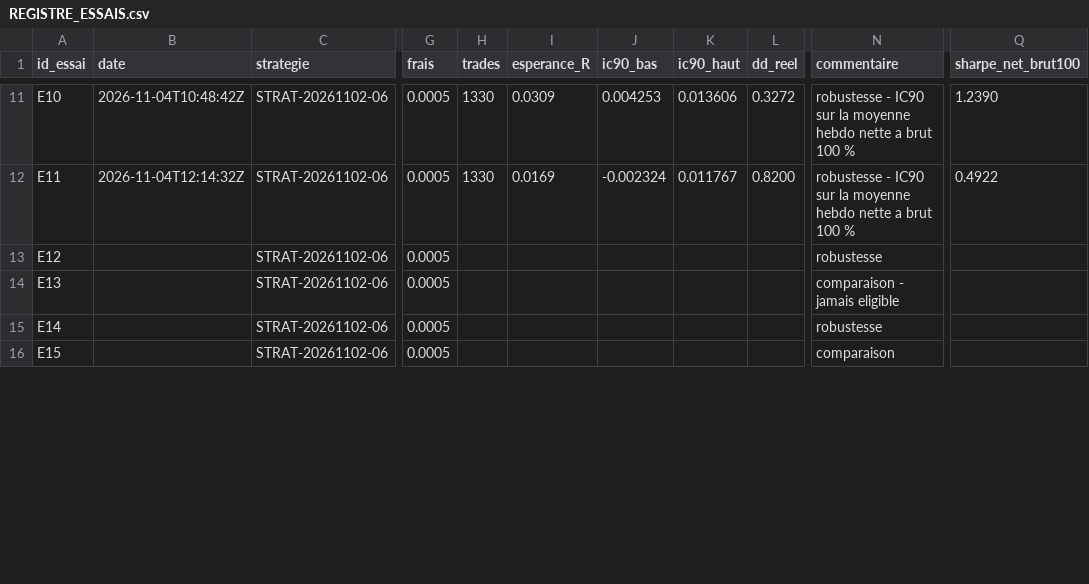
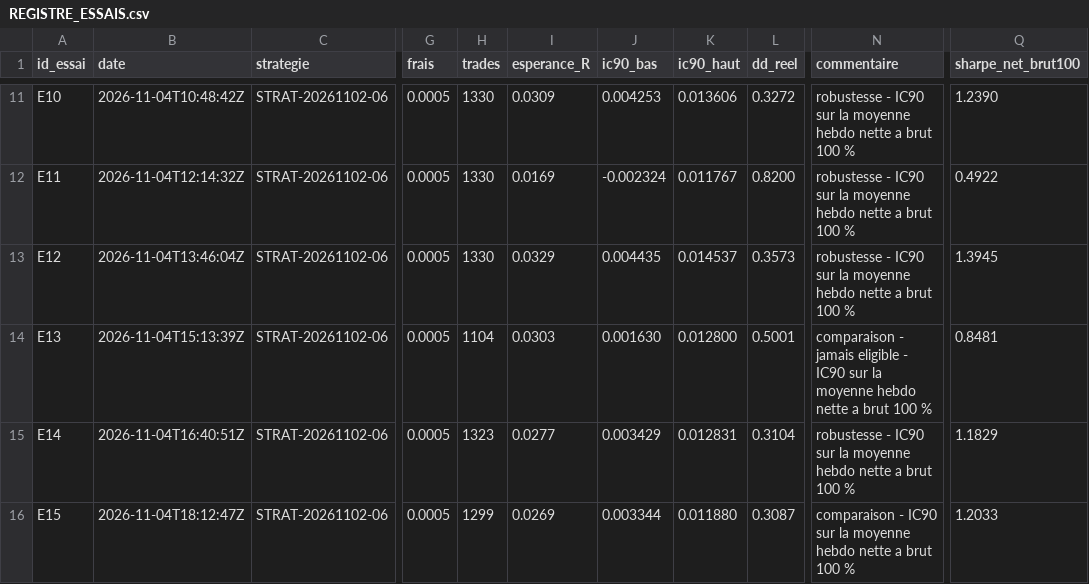
Before and after one commit to Teo102/bot-trading-jonathan, a CSV file: systeme-trading/strategies/STRAT-20261102-06/REGISTRE_ESSAIS.csv, drawn as a sheet; only a part is shown, gaps mark what is left out; the diff covers the shown part only; the diff names each change by its address in the sheet, - before the commit and + after, or states it on an @@ line.

Commit message:
resultats: STRAT-06 variantes E03-E18 et diagnostics termines

```diff
--- a/systeme-trading/strategies/STRAT-20261102-06/REGISTRE_ESSAIS.csv
+++ b/systeme-trading/strategies/STRAT-20261102-06/REGISTRE_ESSAIS.csv
-B13 (date): (empty)
+B13 (date): 2026-11-04T13:46:04Z
-H13 (trades): (empty)
+H13 (trades): 1330
-I13 (esperance_R): (empty)
+I13 (esperance_R): 0.0329
-J13 (ic90_bas): (empty)
+J13 (ic90_bas): 0.004435
-K13 (ic90_haut): (empty)
+K13 (ic90_haut): 0.014537
-L13 (dd_reel): (empty)
+L13 (dd_reel): 0.3573
-N13 (commentaire): robustesse
+N13 (commentaire): robustesse - IC90 sur la moyenne hebdo nette a brut 100 %
-Q13 (sharpe_net_brut100): (empty)
+Q13 (sharpe_net_brut100): 1.3945
-B14 (date): (empty)
+B14 (date): 2026-11-04T15:13:39Z
-H14 (trades): (empty)
+H14 (trades): 1104
-I14 (esperance_R): (empty)
+I14 (esperance_R): 0.0303
-J14 (ic90_bas): (empty)
+J14 (ic90_bas): 0.001630
-K14 (ic90_haut): (empty)
+K14 (ic90_haut): 0.012800
-L14 (dd_reel): (empty)
+L14 (dd_reel): 0.5001
-N14 (commentaire): …jamais eligible
+N14 (commentaire): …jamais eligible - IC90 sur la moyenne hebdo nette a brut 100 %
-Q14 (sharpe_net_brut100): (empty)
+Q14 (sharpe_net_brut100): 0.8481
-B15 (date): (empty)
+B15 (date): 2026-11-04T16:40:51Z
-H15 (trades): (empty)
+H15 (trades): 1323
-I15 (esperance_R): (empty)
+I15 (esperance_R): 0.0277
-J15 (ic90_bas): (empty)
+J15 (ic90_bas): 0.003429
-K15 (ic90_haut): (empty)
+K15 (ic90_haut): 0.012831
-L15 (dd_reel): (empty)
+L15 (dd_reel): 0.3104
-N15 (commentaire): robustesse
+N15 (commentaire): robustesse - IC90 sur la moyenne hebdo nette a brut 100 %
-Q15 (sharpe_net_brut100): (empty)
+Q15 (sharpe_net_brut100): 1.1829
-B16 (date): (empty)
+B16 (date): 2026-11-04T18:12:47Z
-H16 (trades): (empty)
+H16 (trades): 1299
-I16 (esperance_R): (empty)
+I16 (esperance_R): 0.0269
-J16 (ic90_bas): (empty)
+J16 (ic90_bas): 0.003344
-K16 (ic90_haut): (empty)
+K16 (ic90_haut): 0.011880
-L16 (dd_reel): (empty)
+L16 (dd_reel): 0.3087
-N16 (commentaire): comparaison
+N16 (commentaire): comparaison - IC90 sur la moyenne hebdo nette a brut 100 %
-Q16 (sharpe_net_brut100): (empty)
+Q16 (sharpe_net_brut100): 1.2033
```
Also changed, not shown: 24 edited cells elsewhere in this file, 29 other files.
